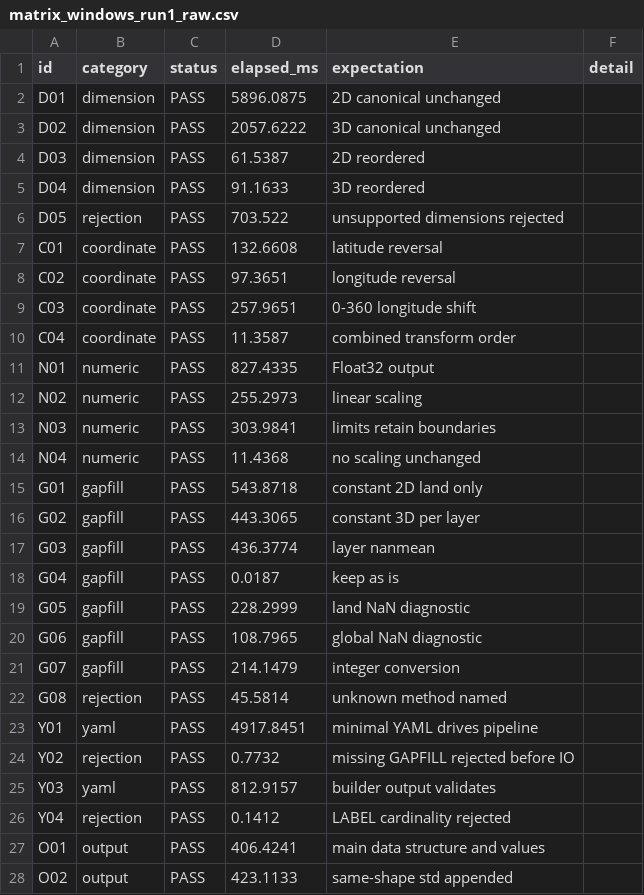
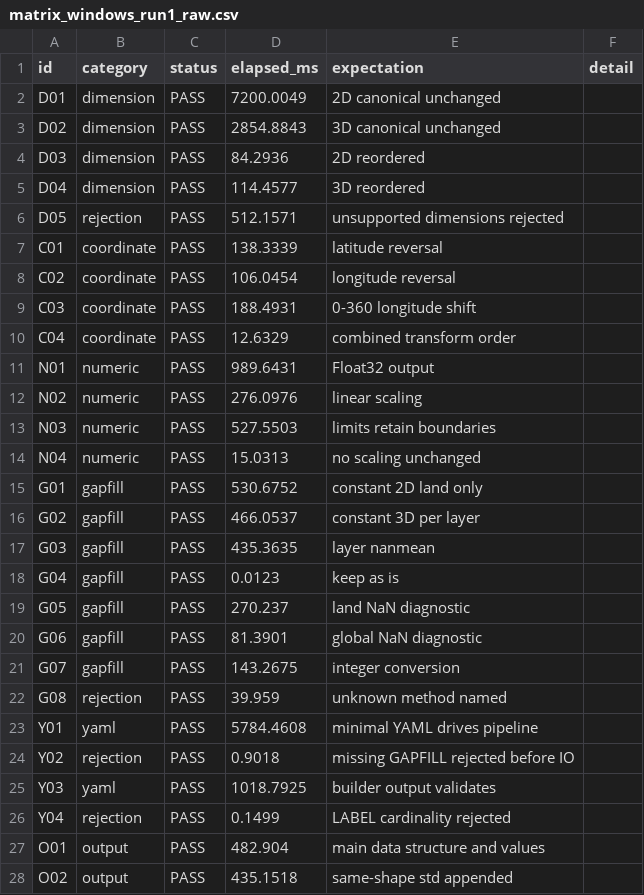
Before and after one commit to jhOo1/GriddingMachine_Reaserach, a CSV file: 论文/experiments/03_01_data/matrix_windows_run1_raw.csv, drawn as a sheet; only a part is shown; the diff covers the shown part only.

```diff
--- a/论文/experiments/03_01_data/matrix_windows_run1_raw.csv
+++ b/论文/experiments/03_01_data/matrix_windows_run1_raw.csv
@@ -1,28 +1,28 @@
 id,category,status,elapsed_ms,expectation,detail
-"D01","dimension","PASS",5896.0875,"2D canonical unchanged",""
-"D02","dimension","PASS",2057.6222,"3D canonical unchanged",""
-"D03","dimension","PASS",61.5387,"2D reordered",""
-"D04","dimension","PASS",91.1633,"3D reordered",""
-"D05","rejection","PASS",703.522,"unsupported dimensions rejected",""
-"C01","coordinate","PASS",132.6608,"latitude reversal",""
-"C02","coordinate","PASS",97.3651,"longitude reversal",""
-"C03","coordinate","PASS",257.9651,"0-360 longitude shift",""
-"C04","coordinate","PASS",11.3587,"combined transform order",""
-"N01","numeric","PASS",827.4335,"Float32 output",""
-"N02","numeric","PASS",255.2973,"linear scaling",""
-"N03","numeric","PASS",303.9841,"limits retain boundaries",""
-"N04","numeric","PASS",11.4368,"no scaling unchanged",""
-"G01","gapfill","PASS",543.8718,"constant 2D land only",""
-"G02","gapfill","PASS",443.3065,"constant 3D per layer",""
-"G03","gapfill","PASS",436.3774,"layer nanmean",""
-"G04","gapfill","PASS",0.0187,"keep as is",""
-"G05","gapfill","PASS",228.2999,"land NaN diagnostic",""
-"G06","gapfill","PASS",108.7965,"global NaN diagnostic",""
-"G07","gapfill","PASS",214.1479,"integer conversion",""
-"G08","rejection","PASS",45.5814,"unknown method named",""
-"Y01","yaml","PASS",4917.8451,"minimal YAML drives pipeline",""
-"Y02","rejection","PASS",0.7732,"missing GAPFILL rejected before IO",""
-"Y03","yaml","PASS",812.9157,"builder output validates",""
-"Y04","rejection","PASS",0.1412,"LABEL cardinality rejected",""
-"O01","output","PASS",406.4241,"main data structure and values",""
-"O02","output","PASS",423.1133,"same-shape std appended",""
+"D01","dimension","PASS",7200.0049,"2D canonical unchanged",""
+"D02","dimension","PASS",2854.8843,"3D canonical unchanged",""
+"D03","dimension","PASS",84.2936,"2D reordered",""
+"D04","dimension","PASS",114.4577,"3D reordered",""
+"D05","rejection","PASS",512.1571,"unsupported dimensions rejected",""
+"C01","coordinate","PASS",138.3339,"latitude reversal",""
+"C02","coordinate","PASS",106.0454,"longitude reversal",""
+"C03","coordinate","PASS",188.4931,"0-360 longitude shift",""
+"C04","coordinate","PASS",12.6329,"combined transform order",""
+"N01","numeric","PASS",989.6431,"Float32 output",""
+"N02","numeric","PASS",276.0976,"linear scaling",""
+"N03","numeric","PASS",527.5503,"limits retain boundaries",""
+"N04","numeric","PASS",15.0313,"no scaling unchanged",""
+"G01","gapfill","PASS",530.6752,"constant 2D land only",""
+"G02","gapfill","PASS",466.0537,"constant 3D per layer",""
+"G03","gapfill","PASS",435.3635,"layer nanmean",""
+"G04","gapfill","PASS",0.0123,"keep as is",""
+"G05","gapfill","PASS",270.237,"land NaN diagnostic",""
+"G06","gapfill","PASS",81.3901,"global NaN diagnostic",""
+"G07","gapfill","PASS",143.2675,"integer conversion",""
+"G08","rejection","PASS",39.959,"unknown method named",""
+"Y01","yaml","PASS",5784.4608,"minimal YAML drives pipeline",""
+"Y02","rejection","PASS",0.9018,"missing GAPFILL rejected before IO",""
+"Y03","yaml","PASS",1018.7925,"builder output validates",""
+"Y04","rejection","PASS",0.1499,"LABEL cardinality rejected",""
+"O01","output","PASS",482.904,"main data structure and values",""
+"O02","output","PASS",435.1518,"same-shape std appended",""
```
Also changed, not shown: 2 edited cells elsewhere in this file, 论文/experiments/03_01_data/matrix_windows_run2_raw.csv, 论文/experiments/03_01_data/matrix_windows_run3_raw.csv, 9 other files.
